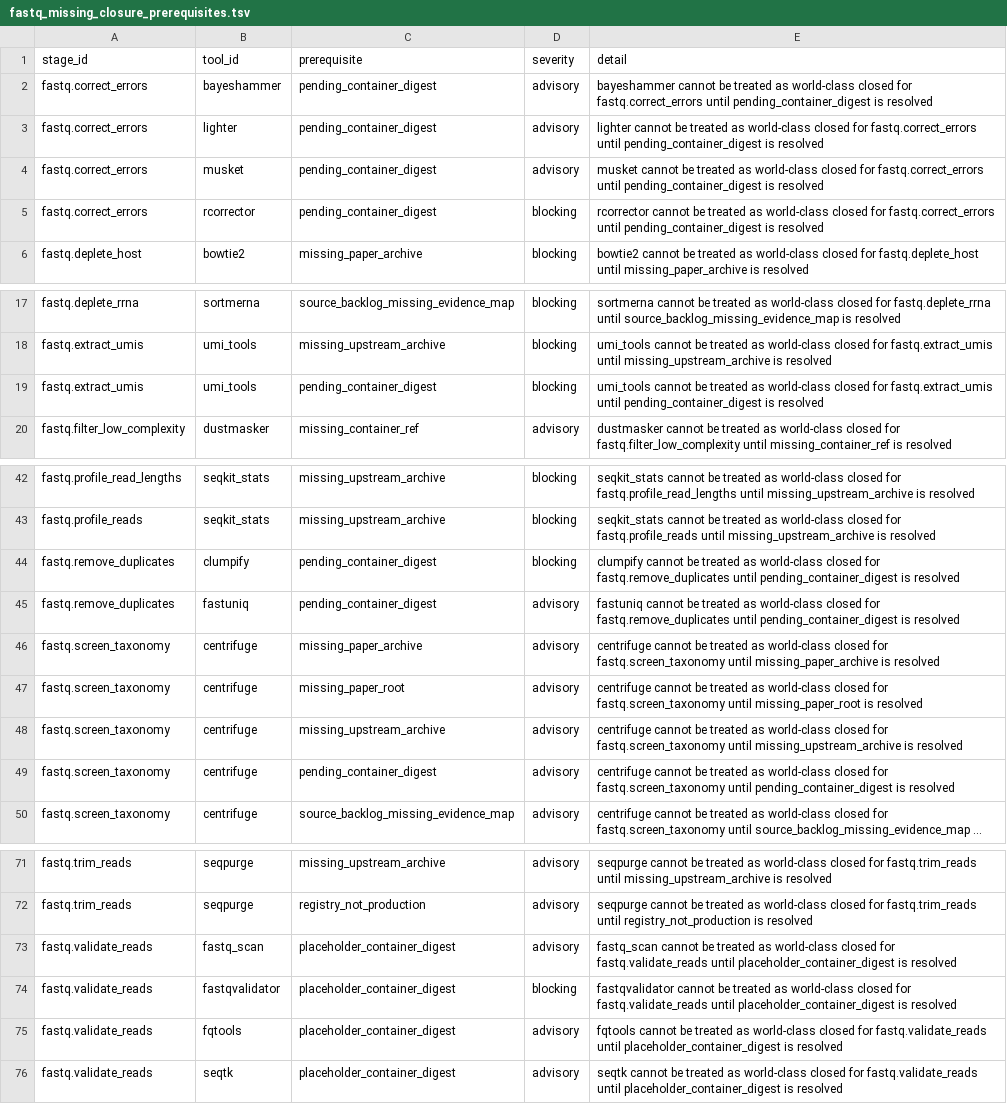
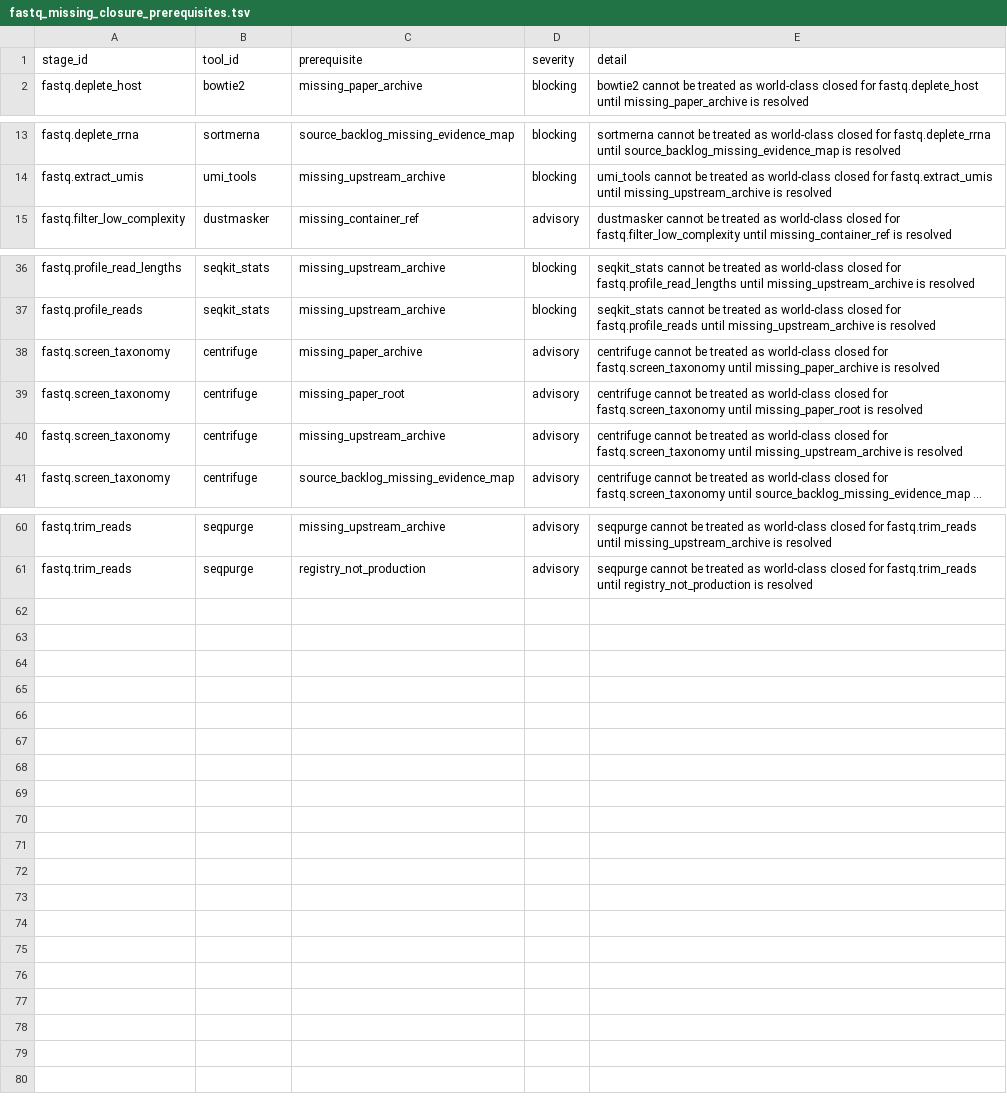
Before and after one commit to bijux/bijux-genomics, a TSV file: science/generated/current/evidence/fastq_missing_closure_prerequisites.tsv, drawn as a sheet; only a part is shown, gaps mark what is left out; long unchanged cells end in …; the diff covers the shown part only; the diff names each change by its address in the sheet, - before the commit and + after, or states it on an @@ line.

Commit message:
docs(science): close fastq digest blockers

```diff
--- a/science/generated/current/evidence/fastq_missing_closure_prerequisites.tsv
+++ b/science/generated/current/evidence/fastq_missing_closure_prerequisites.tsv
-row 2: fastq.correct_errors | bayeshammer | pending_container_digest | advisory | bayeshammer cannot be treated as world-class closed for fastq.correct_errors until pending_container_digest is resolved
-row 3: fastq.correct_errors | lighter | pending_container_digest | advisory | lighter cannot be treated as world-class closed for fastq.correct_errors until pending_container_digest is resolved
-row 4: fastq.correct_errors | musket | pending_container_digest | advisory | musket cannot be treated as world-class closed for fastq.correct_errors until pending_container_digest is resolved
-row 5: fastq.correct_errors | rcorrector | pending_container_digest | blocking | rcorrector cannot be treated as world-class closed for fastq.correct_errors until pending_container_digest is resolved
-row 19: fastq.extract_umis | umi_tools | pending_container_digest | blocking | umi_tools cannot be treated as world-class closed for fastq.extract_umis until pending_container_digest is resolved
-row 44: fastq.remove_duplicates | clumpify | pending_container_digest | blocking | clumpify cannot be treated as world-class closed for fastq.remove_duplicates until pending_container_digest is resolved
-row 45: fastq.remove_duplicates | fastuniq | pending_container_digest | advisory | fastuniq cannot be treated as world-class closed for fastq.remove_duplicates until pending_container_digest is resolved
-row 49: fastq.screen_taxonomy | centrifuge | pending_container_digest | advisory | centrifuge cannot be treated as world-class closed for fastq.screen_taxonomy until pending_container_digest is resolved
-row 73: fastq.validate_reads | fastq_scan | placeholder_container_digest | advisory | fastq_scan cannot be treated as world-class closed for fastq.validate_reads until placeholder_container_digest is resolved
-row 74: fastq.validate_reads | fastqvalidator | placeholder_container_digest | blocking | fastqvalidator cannot be treated as world-class closed for fastq.validate_reads until placeholder_container_digest is resolved
-row 75: fastq.validate_reads | fqtools | placeholder_container_digest | advisory | fqtools cannot be treated as world-class closed for fastq.validate_reads until placeholder_container_digest is resolved
-row 76: fastq.validate_reads | seqtk | placeholder_container_digest | advisory | seqtk cannot be treated as world-class closed for fastq.validate_reads until placeholder_container_digest is resolved
```
Also changed, not shown: 3 removed rows elsewhere in this file, science/generated/current/evidence/fastq_closure_gate.tsv, science/generated/current/evidence/fastq_container_reference_matrix.tsv, 7 other files.
